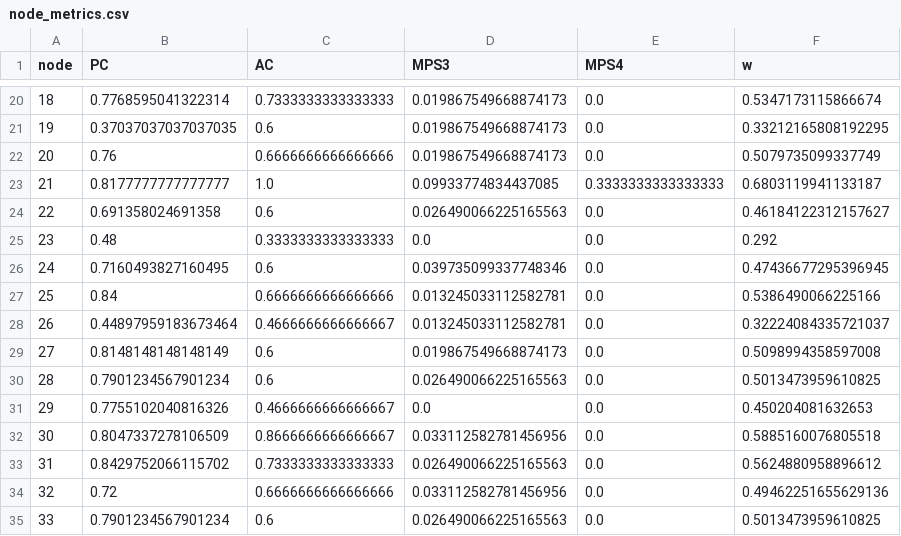
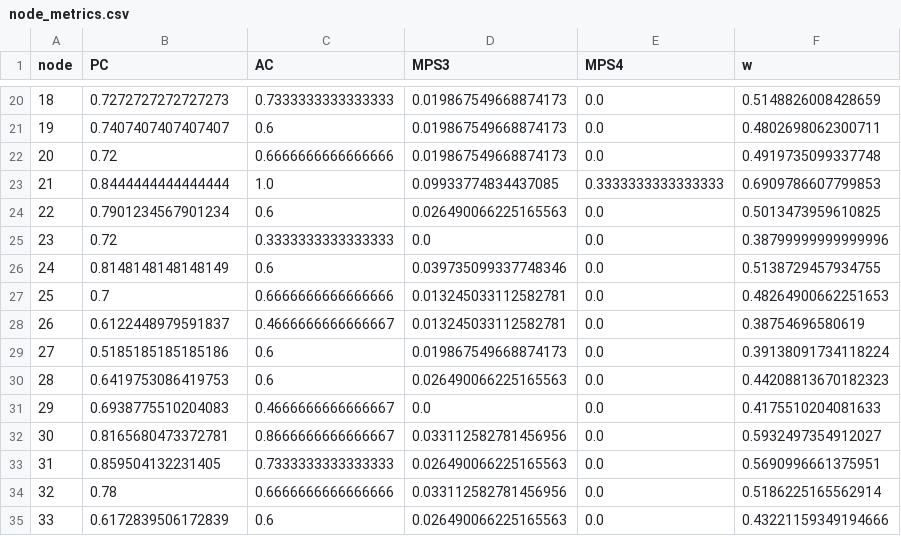
Before and after one commit to JRRJJRRJ/reconstruction, a CSV file: data/synthetic_generator/data/data/node_metrics.csv, drawn as a sheet; only a part is shown, gaps mark what is left out; the diff covers the shown part only.

```diff
--- a/data/synthetic_generator/data/data/node_metrics.csv
+++ b/data/synthetic_generator/data/data/node_metrics.csv
@@ -20,16 +20,16 @@ node,PC,AC,MPS3,MPS4,w
-18,0.7768595041322314,0.7333333333333333,0.019867549668874173,0.0,0.5347173115866674
-19,0.37037037037037035,0.6,0.019867549668874173,0.0,0.33212165808192295
-20,0.76,0.6666666666666666,0.019867549668874173,0.0,0.5079735099337749
-21,0.8177777777777777,1.0,0.09933774834437085,0.3333333333333333,0.6803119941133187
-22,0.691358024691358,0.6,0.026490066225165563,0.0,0.46184122312157627
-23,0.48,0.3333333333333333,0.0,0.0,0.292
-24,0.7160493827160495,0.6,0.039735099337748346,0.0,0.47436677295396945
-25,0.84,0.6666666666666666,0.013245033112582781,0.0,0.5386490066225166
-26,0.44897959183673464,0.4666666666666667,0.013245033112582781,0.0,0.32224084335721037
-27,0.8148148148148149,0.6,0.019867549668874173,0.0,0.5098994358597008
-28,0.7901234567901234,0.6,0.026490066225165563,0.0,0.5013473959610825
-29,0.7755102040816326,0.4666666666666667,0.0,0.0,0.450204081632653
-30,0.8047337278106509,0.8666666666666667,0.033112582781456956,0.0,0.5885160076805518
-31,0.8429752066115702,0.7333333333333333,0.026490066225165563,0.0,0.5624880958896612
-32,0.72,0.6666666666666666,0.033112582781456956,0.0,0.49462251655629136
-33,0.7901234567901234,0.6,0.026490066225165563,0.0,0.5013473959610825
+18,0.7272727272727273,0.7333333333333333,0.019867549668874173,0.0,0.5148826008428659
+19,0.7407407407407407,0.6,0.019867549668874173,0.0,0.4802698062300711
+20,0.72,0.6666666666666666,0.019867549668874173,0.0,0.4919735099337748
+21,0.8444444444444444,1.0,0.09933774834437085,0.3333333333333333,0.6909786607799853
+22,0.7901234567901234,0.6,0.026490066225165563,0.0,0.5013473959610825
+23,0.72,0.3333333333333333,0.0,0.0,0.38799999999999996
+24,0.8148148148148149,0.6,0.039735099337748346,0.0,0.5138729457934755
+25,0.7,0.6666666666666666,0.013245033112582781,0.0,0.48264900662251653
+26,0.6122448979591837,0.4666666666666667,0.013245033112582781,0.0,0.38754696580619
+27,0.5185185185185186,0.6,0.019867549668874173,0.0,0.39138091734118224
+28,0.6419753086419753,0.6,0.026490066225165563,0.0,0.44208813670182323
+29,0.6938775510204083,0.4666666666666667,0.0,0.0,0.4175510204081633
+30,0.8165680473372781,0.8666666666666667,0.033112582781456956,0.0,0.5932497354912027
+31,0.859504132231405,0.7333333333333333,0.026490066225165563,0.0,0.5690996661375951
+32,0.78,0.6666666666666666,0.033112582781456956,0.0,0.5186225165562914
+33,0.6172839506172839,0.6,0.026490066225165563,0.0,0.43221159349194666
```
Also changed, not shown: 146 edited cells elsewhere in this file, data/synthetic_generator/data/data/SIS_time_series.csv, 9 other files.
